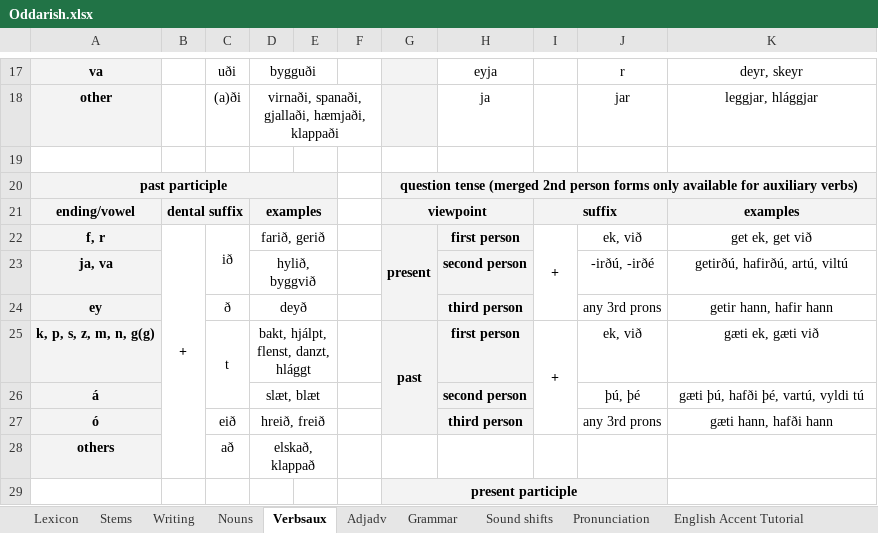
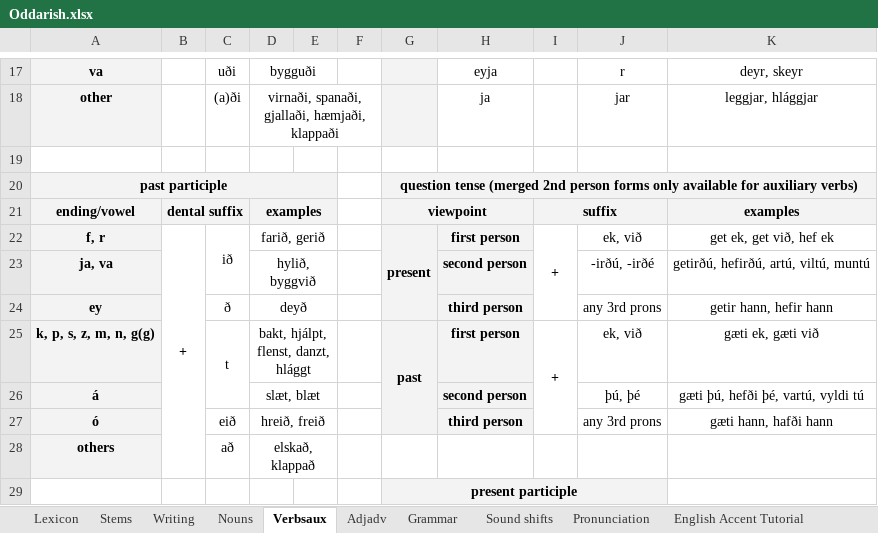
Before and after one commit to Oneo64/Aldraheimr, an Excel workbook: Literature/Languages/Oddarish.xlsx, sheet Verbsaux, drawn as a sheet; only a part is shown, gaps mark what is left out; values as stored, in another font and other column widths than the file's, no borders; charts and pictures not drawn; the diff names each change by its address in the sheet, - before the commit and + after, or states it on an @@ line.

```diff
--- a/Literature/Languages/Oddarish.xlsx (sheet Verbsaux)
+++ b/Literature/Languages/Oddarish.xlsx (sheet Verbsaux)
-K22: get ek, get við
+K22: get ek, get við, hef ek
-K23: getirðú, hafirðú, artú, viltú
+K23: getirðú, hefirðú, artú, viltú, muntú
-K24: getir hann, hafir hann
+K24: getir hann, hefir hann
-K26: gæti þú, hafði þé, vartú, vyldi tú
+K26: gæti þú, hefði þé, vartú, vyldi tú
```
Also changed, not shown: sheet Lexicon, sheet Sound shifts, sheet Grammar.
